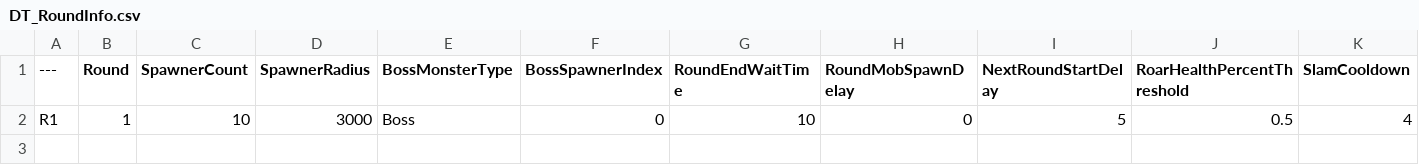
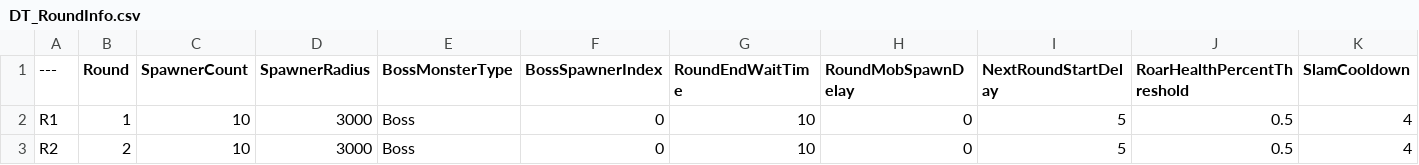
Before and after one commit to Stack-Coin/CoinPusher, a CSV file: CP/Content/Monster/Data/DT_RoundInfo.csv, drawn as a sheet; only a part is shown; rows hold the shown columns only; the diff names each change by its address in the sheet, - before the commit and + after, or states it on an @@ line.

```diff
--- a/CP/Content/Monster/Data/DT_RoundInfo.csv
+++ b/CP/Content/Monster/Data/DT_RoundInfo.csv
+row 3: R2 | 2 | 10 | 3000 | Boss | 0 | 10 | 0 | 5 | 0.5 | 4
```
Also changed, not shown: CP/Content/Monster/Data/DT_WaveInfo.csv, 2 other files.
